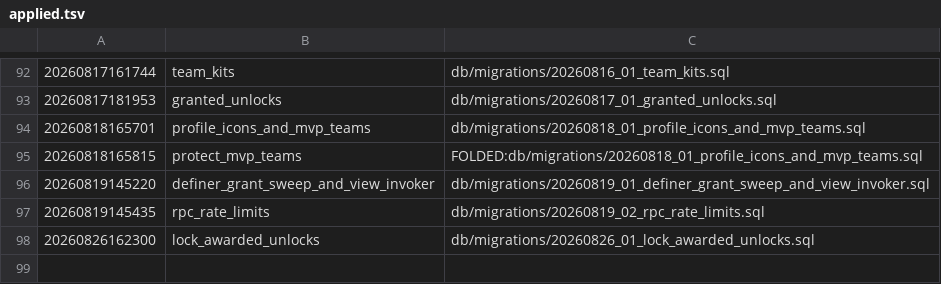
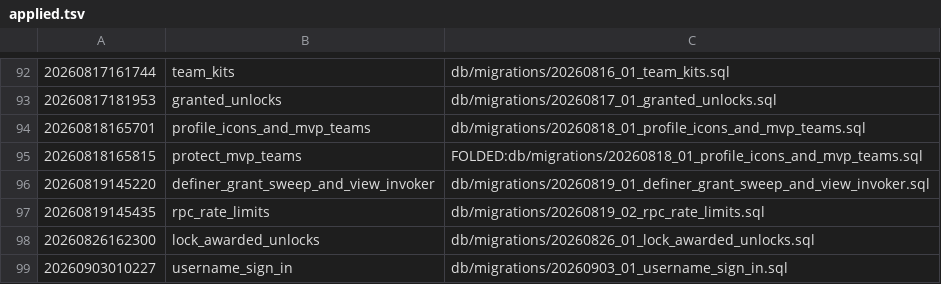
Before and after one commit to madams3432923943/Gamebuild, a TSV file: db/applied.tsv, drawn as a sheet; only a part is shown, gaps mark what is left out.

```diff
--- a/db/applied.tsv
+++ b/db/applied.tsv
@@ -98 +98,2 @@
 20260826162300	lock_awarded_unlocks	db/migrations/20260826_01_lock_awarded_unlocks.sql
+20260903010227	username_sign_in	db/migrations/20260903_01_username_sign_in.sql
```
Also changed, not shown: 3 other files.
